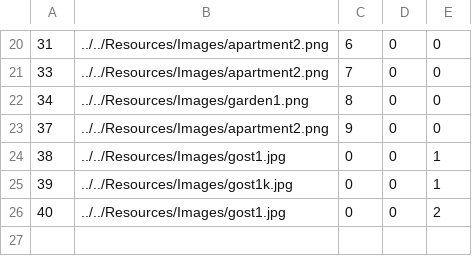
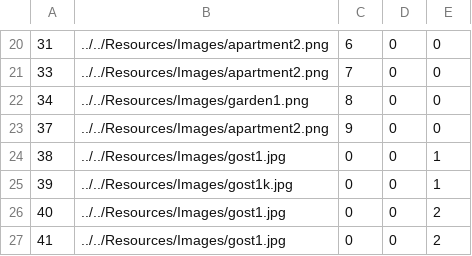
Before and after one commit to HelenaJovic/SIMS-Projekat, a CSV file: InitialProject/InitialProject/Resources/Data/images.csv, drawn as a sheet; only a part is shown, gaps mark what is left out.

```diff
--- a/InitialProject/InitialProject/Resources/Data/images.csv
+++ b/InitialProject/InitialProject/Resources/Data/images.csv
@@ -26 +26,2 @@
 40|../../Resources/Images/gost1.jpg|0|0|2
+41|../../Resources/Images/gost1.jpg|0|0|2
```
Also changed, not shown: 7 other files.
